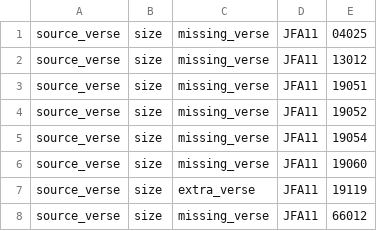
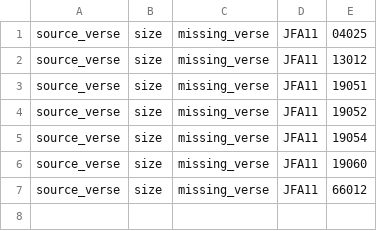
Before and after one commit to Clear-Bible/kathairo.py, a TSV file: versification_issues/por/target_JFA11_source_size_issues.tsv, drawn as a sheet.

Commit message:
Removing Ps119 superscriptions and fixing revelation toc values
using Rick's new Portuguese

```diff
--- a/versification_issues/por/target_JFA11_source_size_issues.tsv
+++ b/versification_issues/por/target_JFA11_source_size_issues.tsv
@@ -6,3 +6,2 @@ source_verse	size	missing_verse	JFA11	19054
 source_verse	size	missing_verse	JFA11	19060
-source_verse	size	extra_verse	JFA11	19119
 source_verse	size	missing_verse	JFA11	66012
```
Also changed, not shown: 3 other files.
